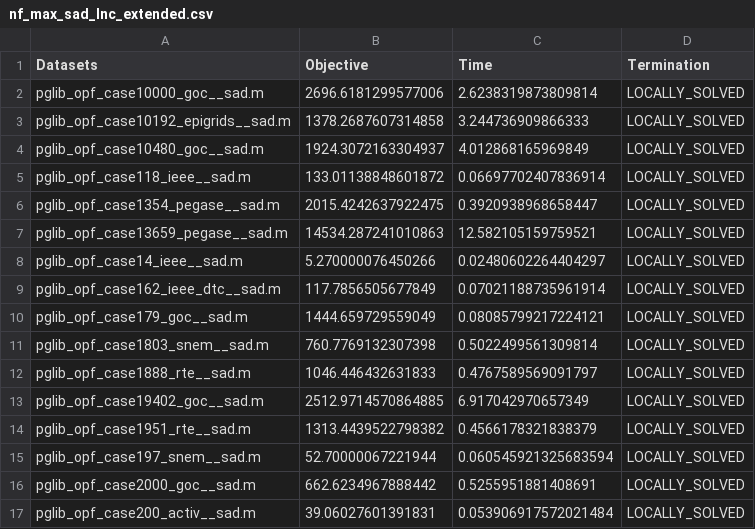
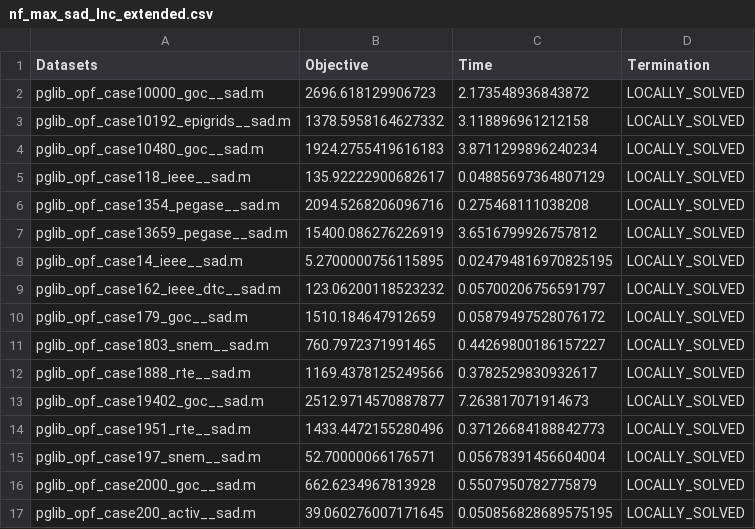
Before and after one commit to sbugosen/trialrep, a CSV file: nf_max_sad_lnc_extended.csv, drawn as a sheet; only a part is shown; the diff covers the shown part only.

```diff
--- a/nf_max_sad_lnc_extended.csv
+++ b/nf_max_sad_lnc_extended.csv
@@ -1,17 +1,17 @@
 Datasets,Objective,Time,Termination
-pglib_opf_case10000_goc__sad.m,2696.6181299577006,2.6238319873809814,LOCALLY_SOLVED
-pglib_opf_case10192_epigrids__sad.m,1378.2687607314858,3.244736909866333,LOCALLY_SOLVED
-pglib_opf_case10480_goc__sad.m,1924.3072163304937,4.012868165969849,LOCALLY_SOLVED
-pglib_opf_case118_ieee__sad.m,133.01138848601872,0.06697702407836914,LOCALLY_SOLVED
-pglib_opf_case1354_pegase__sad.m,2015.4242637922475,0.3920938968658447,LOCALLY_SOLVED
-pglib_opf_case13659_pegase__sad.m,14534.287241010863,12.582105159759521,LOCALLY_SOLVED
-pglib_opf_case14_ieee__sad.m,5.270000076450266,0.02480602264404297,LOCALLY_SOLVED
-pglib_opf_case162_ieee_dtc__sad.m,117.7856505677849,0.07021188735961914,LOCALLY_SOLVED
-pglib_opf_case179_goc__sad.m,1444.659729559049,0.08085799217224121,LOCALLY_SOLVED
-pglib_opf_case1803_snem__sad.m,760.7769132307398,0.5022499561309814,LOCALLY_SOLVED
-pglib_opf_case1888_rte__sad.m,1046.446432631833,0.4767589569091797,LOCALLY_SOLVED
-pglib_opf_case19402_goc__sad.m,2512.9714570864885,6.917042970657349,LOCALLY_SOLVED
-pglib_opf_case1951_rte__sad.m,1313.4439522798382,0.4566178321838379,LOCALLY_SOLVED
-pglib_opf_case197_snem__sad.m,52.70000067221944,0.060545921325683594,LOCALLY_SOLVED
-pglib_opf_case2000_goc__sad.m,662.6234967888442,0.5255951881408691,LOCALLY_SOLVED
-pglib_opf_case200_activ__sad.m,39.06027601391831,0.053906917572021484,LOCALLY_SOLVED
+pglib_opf_case10000_goc__sad.m,2696.618129906723,2.173548936843872,LOCALLY_SOLVED
+pglib_opf_case10192_epigrids__sad.m,1378.5958164627332,3.118896961212158,LOCALLY_SOLVED
+pglib_opf_case10480_goc__sad.m,1924.2755419616183,3.8711299896240234,LOCALLY_SOLVED
+pglib_opf_case118_ieee__sad.m,135.92222900682617,0.04885697364807129,LOCALLY_SOLVED
+pglib_opf_case1354_pegase__sad.m,2094.5268206096716,0.275468111038208,LOCALLY_SOLVED
+pglib_opf_case13659_pegase__sad.m,15400.086276226919,3.6516799926757812,LOCALLY_SOLVED
+pglib_opf_case14_ieee__sad.m,5.2700000756115895,0.024794816970825195,LOCALLY_SOLVED
+pglib_opf_case162_ieee_dtc__sad.m,123.06200118523232,0.05700206756591797,LOCALLY_SOLVED
+pglib_opf_case179_goc__sad.m,1510.184647912659,0.05879497528076172,LOCALLY_SOLVED
+pglib_opf_case1803_snem__sad.m,760.7972371991465,0.44269800186157227,LOCALLY_SOLVED
+pglib_opf_case1888_rte__sad.m,1169.4378125249566,0.3782529830932617,LOCALLY_SOLVED
+pglib_opf_case19402_goc__sad.m,2512.9714570887877,7.263817071914673,LOCALLY_SOLVED
+pglib_opf_case1951_rte__sad.m,1433.4472155280496,0.37126684188842773,LOCALLY_SOLVED
+pglib_opf_case197_snem__sad.m,52.70000066176571,0.05678391456604004,LOCALLY_SOLVED
+pglib_opf_case2000_goc__sad.m,662.6234967813928,0.5507950782775879,LOCALLY_SOLVED
+pglib_opf_case200_activ__sad.m,39.060276007171645,0.050856828689575195,LOCALLY_SOLVED
```
Also changed, not shown: 94 edited cells elsewhere in this file, nf_max_sad_extended.csv.
